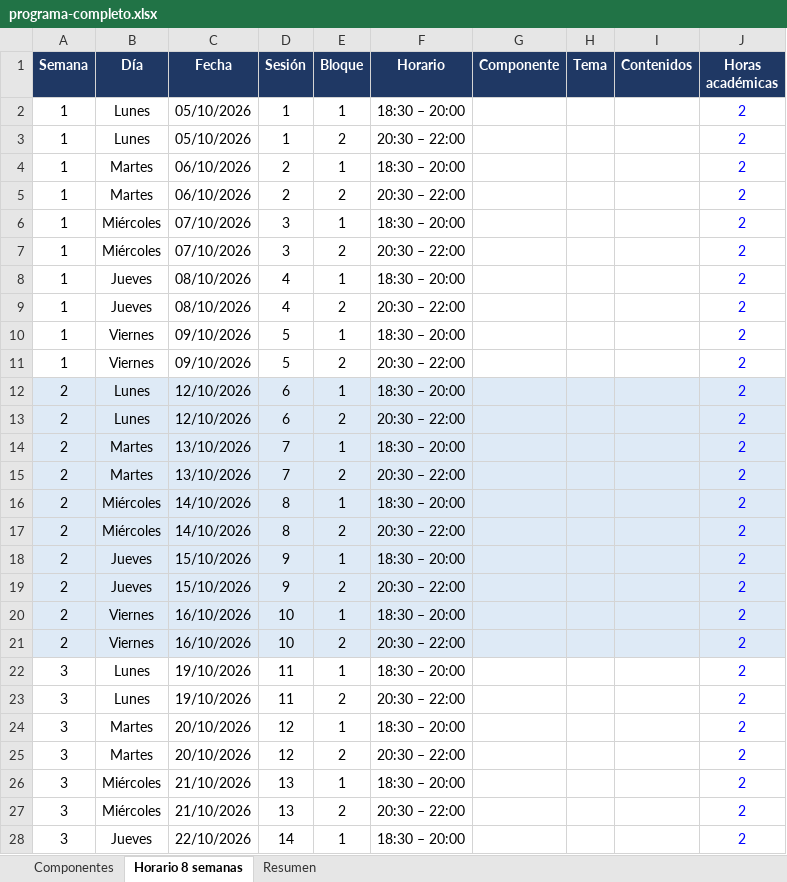
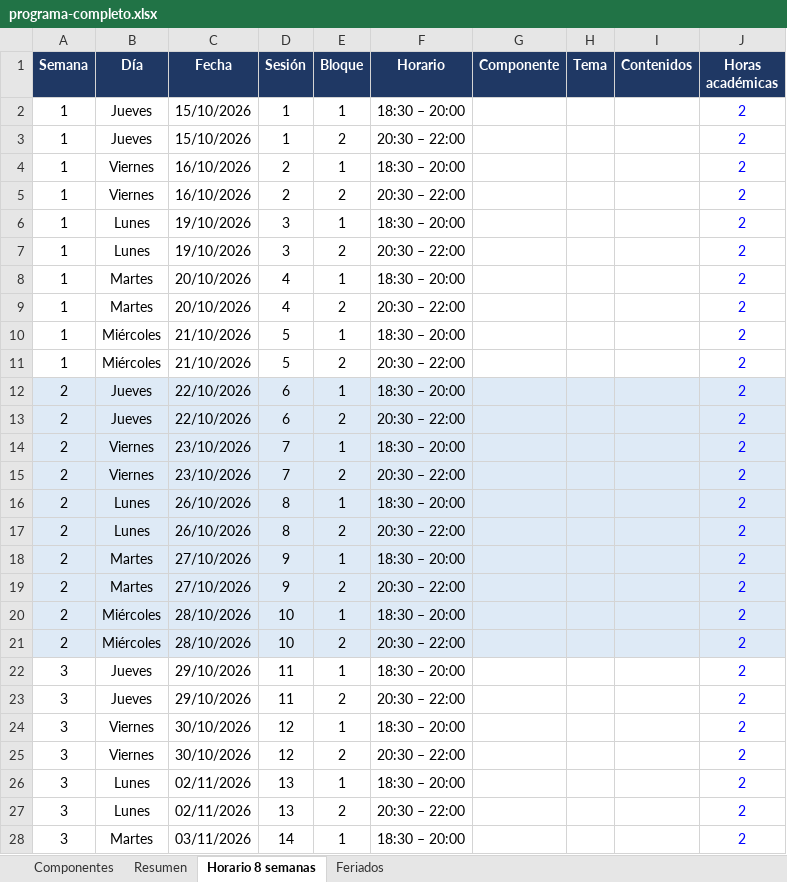
Before and after one commit to cabonifaz/controlProgramaEntrenamientos_Fractal, an Excel workbook: server/templates/programa-completo.xlsx, sheet Horario 8 semanas, drawn as a sheet; only a part is shown; values as stored, in another font and other column widths than the file's, no borders; the diff covers the shown part only; the diff names each change by its address in the sheet, - before the commit and + after, or states it on an @@ line.

```diff
--- a/server/templates/programa-completo.xlsx (sheet Horario 8 semanas)
+++ b/server/templates/programa-completo.xlsx (sheet Horario 8 semanas)
+sheet tab: Feriados
@@ sheet tab order changed: Componentes | Resumen | Horario 8 semanas | Feriados @@
-B2:B3 (Día): Lunes
+B2:B3 (Día): Jueves
-C2:C3 (Fecha): 05/10/2026
+C2:C3 (Fecha): 15/10/2026
-B4:B5 (Día): Martes
+B4:B5 (Día): Viernes
-C4:C5 (Fecha): 06/10/2026
+C4:C5 (Fecha): 16/10/2026
-B6:B7 (Día): Miércoles
+B6:B7 (Día): Lunes
-C6:C7 (Fecha): 07/10/2026
+C6:C7 (Fecha): 19/10/2026
-B8:B9 (Día): Jueves
+B8:B9 (Día): Martes
-C8:C9 (Fecha): 08/10/2026
+C8:C9 (Fecha): 20/10/2026
-B10:B11 (Día): Viernes
+B10:B11 (Día): Miércoles
-C10:C11 (Fecha): 09/10/2026
+C10:C11 (Fecha): 21/10/2026
-B12:B13 (Día): Lunes
+B12:B13 (Día): Jueves
-C12:C13 (Fecha): 12/10/2026
+C12:C13 (Fecha): 22/10/2026
-B14:B15 (Día): Martes
+B14:B15 (Día): Viernes
-C14:C15 (Fecha): 13/10/2026
+C14:C15 (Fecha): 23/10/2026
-B16:B17 (Día): Miércoles
+B16:B17 (Día): Lunes
-C16:C17 (Fecha): 14/10/2026
+C16:C17 (Fecha): 26/10/2026
-B18:B19 (Día): Jueves
+B18:B19 (Día): Martes
-C18:C19 (Fecha): 15/10/2026
+C18:C19 (Fecha): 27/10/2026
-B20:B21 (Día): Viernes
+B20:B21 (Día): Miércoles
-C20:C21 (Fecha): 16/10/2026
+C20:C21 (Fecha): 28/10/2026
-B22:B23 (Día): Lunes
+B22:B23 (Día): Jueves
-C22:C23 (Fecha): 19/10/2026
+C22:C23 (Fecha): 29/10/2026
-B24:B25 (Día): Martes
+B24:B25 (Día): Viernes
-C24:C25 (Fecha): 20/10/2026
+C24:C25 (Fecha): 30/10/2026
-B26:B27 (Día): Miércoles
+B26:B27 (Día): Lunes
-C26:C27 (Fecha): 21/10/2026
+C26:C27 (Fecha): 02/11/2026
-B28 (Día): Jueves
+B28 (Día): Martes
-C28 (Fecha): 22/10/2026
+C28 (Fecha): 03/11/2026
```
Also changed, not shown: 102 edited cells elsewhere in this sheet, sheet Resumen, formulas that keep their value, 2 other files.
